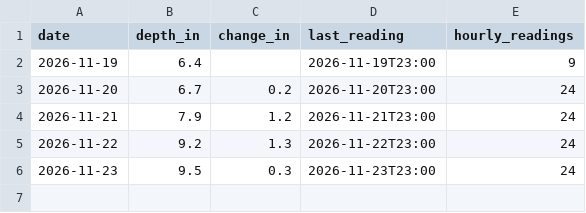
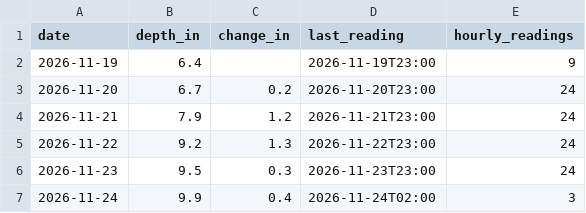
Before and after one commit to Skyline-Snow/skyline-snow.github.io, a CSV file: snowline/data/observed/resort_daily.csv, drawn as a sheet; the diff names each change by its address in the sheet, - before the commit and + after, or states it on an @@ line.

```diff
--- a/snowline/data/observed/resort_daily.csv
+++ b/snowline/data/observed/resort_daily.csv
+row 7: 2026-11-24 | 9.9 | 0.4 | 2026-11-24T02:00 | 3
```
Also changed, not shown: snowline/data/mtb_hourly.csv, snowline/data/observed/snotel_daily.csv, 6 other files.
